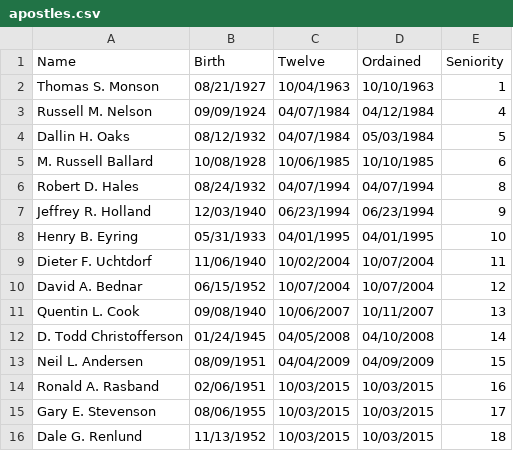
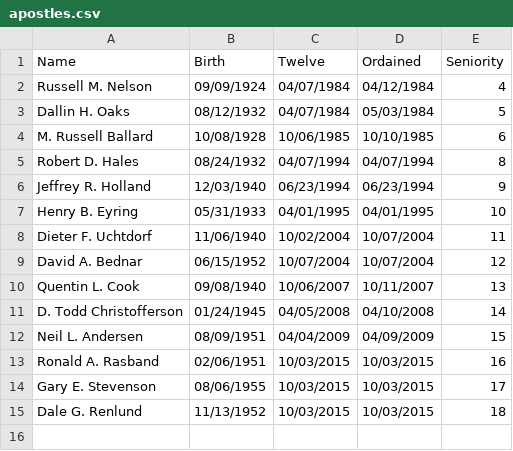
Before and after one commit to dgonzo/mormon-succession, a CSV file: data/apostles.csv, drawn as a sheet; the diff names each change by its address in the sheet, - before the commit and + after, or states it on an @@ line.

Commit message:
monson hospitalized

```diff
--- a/data/apostles.csv
+++ b/data/apostles.csv
-row 2: Thomas S. Monson | 08/21/1927 | 10/04/1963 | 10/10/1963 | 1
```
Also changed, not shown: 1 other file.
